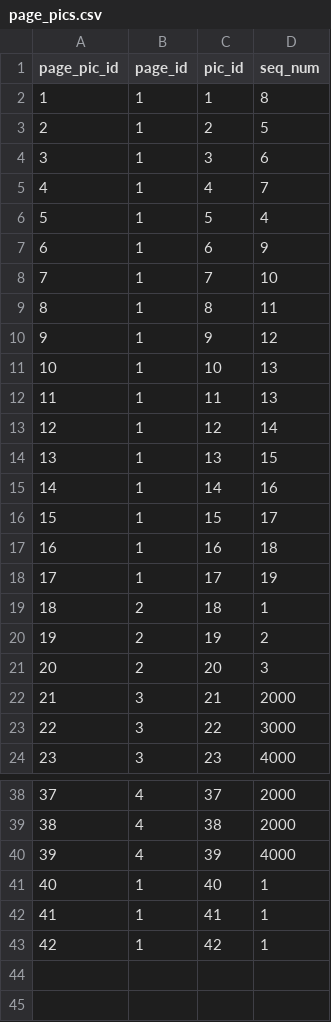
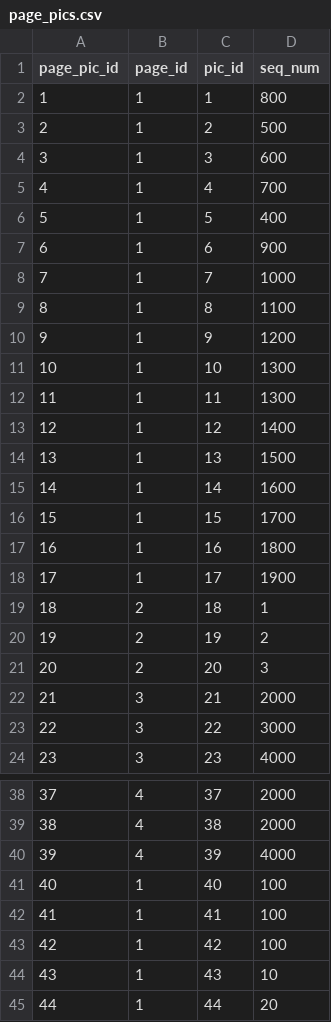
Before and after one commit to dlink/vpics, a CSV file: sql/data/page_pics.csv, drawn as a sheet; only a part is shown, gaps mark what is left out; the diff covers the shown part only.

```diff
--- a/sql/data/page_pics.csv
+++ b/sql/data/page_pics.csv
@@ -1,19 +1,19 @@
 page_pic_id,page_id,pic_id,seq_num
-1,1,1,8
-2,1,2,5
-3,1,3,6
-4,1,4,7
-5,1,5,4
-6,1,6,9
-7,1,7,10
-8,1,8,11
-9,1,9,12
-10,1,10,13
-11,1,11,13
-12,1,12,14
-13,1,13,15
-14,1,14,16
-15,1,15,17
-16,1,16,18
-17,1,17,19
+1,1,1,800
+2,1,2,500
+3,1,3,600
+4,1,4,700
+5,1,5,400
+6,1,6,900
+7,1,7,1000
+8,1,8,1100
+9,1,9,1200
+10,1,10,1300
+11,1,11,1300
+12,1,12,1400
+13,1,13,1500
+14,1,14,1600
+15,1,15,1700
+16,1,16,1800
+17,1,17,1900
 18,2,18,1
@@ -40,4 +40,6 @@ page_pic_id,page_id,pic_id,seq_num
 39,4,39,4000
-40,1,40,1
-41,1,41,1
-42,1,42,1
+40,1,40,100
+41,1,41,100
+42,1,42,100
+43,1,43,10
+44,1,44,20
```
Also changed, not shown: 8 edited cells elsewhere in this file, sql/data/pics.csv, 1 other file.
